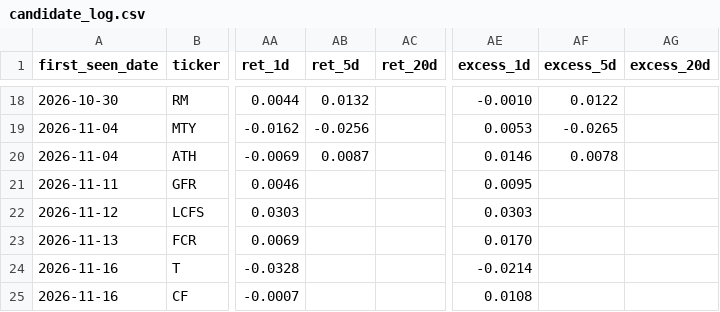
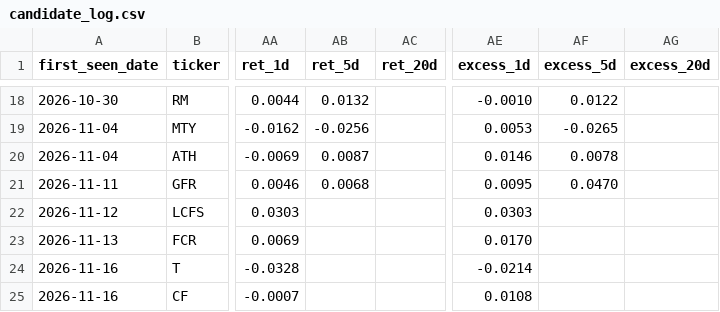
Before and after one commit to noahp179/financial-reports, a CSV file: reports/pre-catalyst/candidate_log.csv, drawn as a sheet; only a part is shown, gaps mark what is left out; the diff names each change by its address in the sheet, - before the commit and + after, or states it on an @@ line.

```diff
--- a/reports/pre-catalyst/candidate_log.csv
+++ b/reports/pre-catalyst/candidate_log.csv
-AB21 (ret_5d): (empty)
+AB21 (ret_5d): 0.0068
-AF21 (excess_5d): (empty)
+AF21 (excess_5d): 0.0470
```
Also changed, not shown: reports/pre-catalyst/calendar.csv, reports/pre-catalyst/estimates_log.csv, 4 other files.
